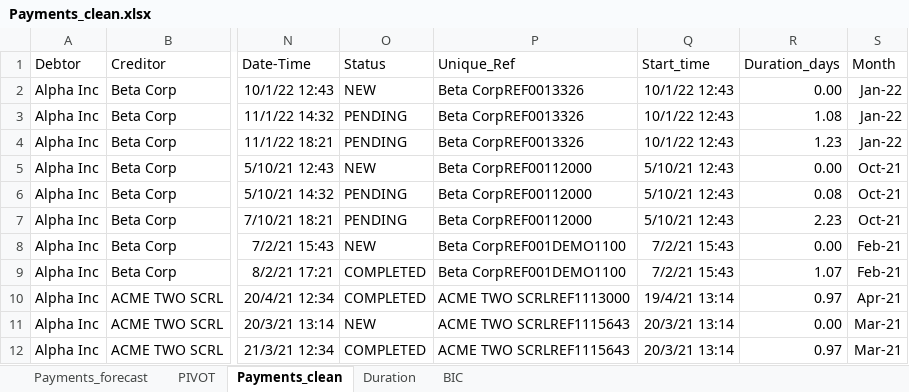
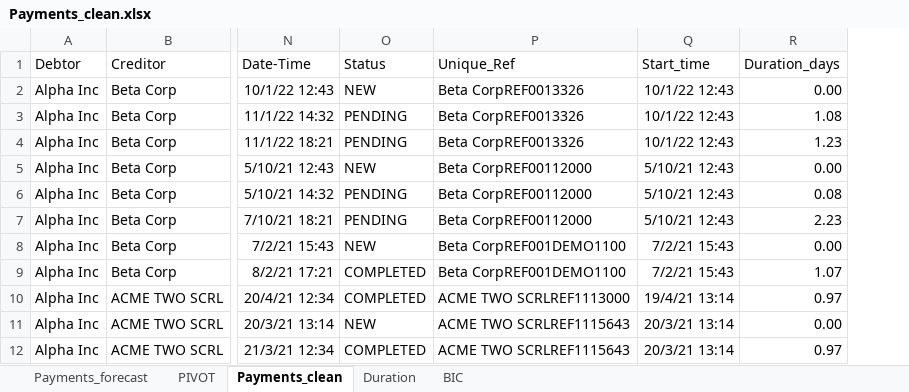
Before and after one commit to shinanna/Project6_Tableau, an Excel workbook: Work_files/Payments_clean.xlsx, sheet Payments_clean, drawn as a sheet; only a part is shown, gaps mark what is left out; values as stored, in another font and other column widths than the file's, no borders; table styles not drawn; the diff names each change by its address in the sheet, - before the commit and + after, or states it on an @@ line.

```diff
--- a/Work_files/Payments_clean.xlsx (sheet Payments_clean)
+++ b/Work_files/Payments_clean.xlsx (sheet Payments_clean)
-column S (Month), rows 2-12: Jan-22 | Jan-22 | Jan-22 | Oct-21 | Oct-21 | Oct-21 | Feb-21 | Feb-21 | Apr-21 | Mar-21 | Mar-21
```
Also changed, not shown: 3 other files.
